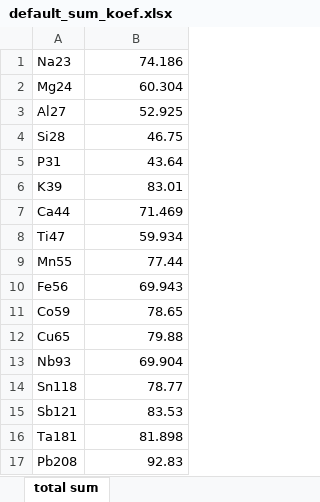
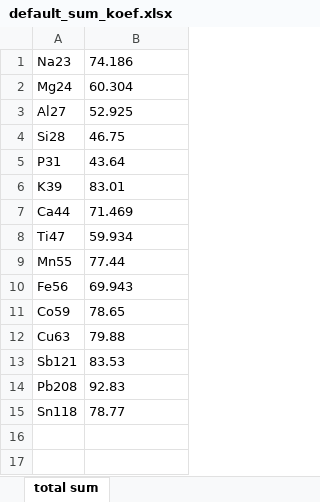
Before and after one commit to nikadilli/Ilaps-v2, an Excel workbook: default_sum_koef.xlsx, sheet total sum, drawn as a sheet; values as stored, in another font and other column widths than the file's, no borders; removed rows and columns are numbered as before the commit, all else as after; the diff names each change by its address in the sheet, - before the commit and + after, or states it on an @@ line.

```diff
--- a/default_sum_koef.xlsx (sheet total sum)
+++ b/default_sum_koef.xlsx (sheet total sum)
-B1:B12 alignment: right
+B1:B12 alignment: left
-A12: Cu65
+A12: Cu63
-row 13: Nb93 | 69.904
@@ row 15 moved to row 13: Sb121 @@
@@ row 17 moved to row 14: Pb208 @@
-B15 alignment: right
+B15 alignment: left
-row 16: Ta181 | 81.898
```
Also changed, not shown: 3 other files.
